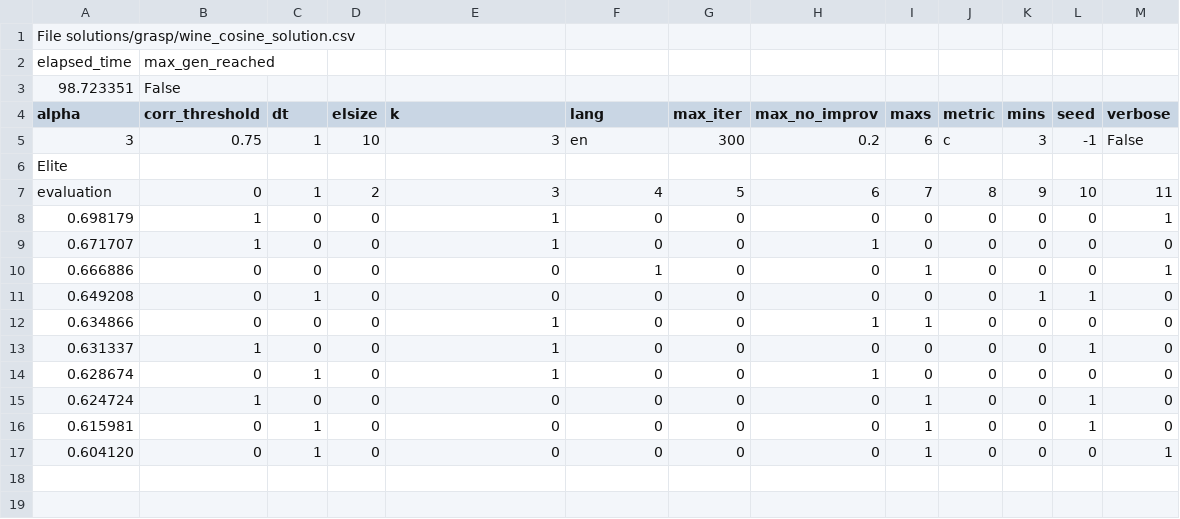
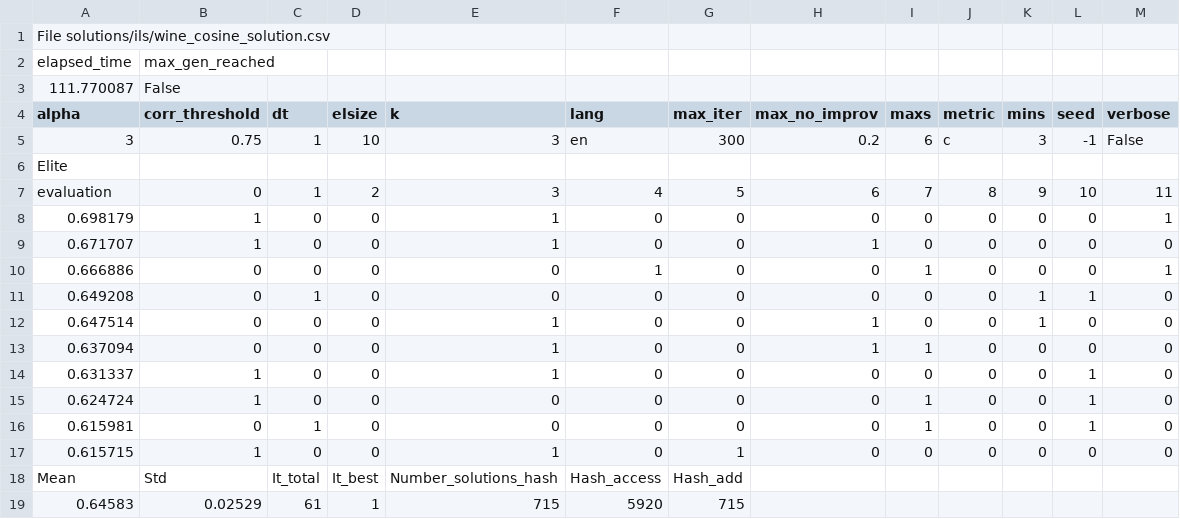
Before and after one commit to bcnbruno/brunotcc, a CSV file: bruno/solutions/ils/wine/cosine.csv (was bruno/solutions/grasp/wine_cosine_solution.csv), drawn as a sheet.

```diff
--- a/bruno/solutions/grasp/wine_cosine_solution.csv
+++ b/bruno/solutions/ils/wine/cosine.csv
@@ -1,4 +1,4 @@
-File solutions/grasp/wine_cosine_solution.csv,,,,,,,,,,,,
+File solutions/ils/wine_cosine_solution.csv,,,,,,,,,,,,
 elapsed_time,max_gen_reached,,,,,,,,,,,
-98.723351,False,,,,,,,,,,,
+111.770087,False,,,,,,,,,,,
 alpha,corr_threshold,dt,elsize,k,lang,max_iter,max_no_improv,maxs,metric,mins,seed,verbose
@@ -11,7 +11,9 @@ evaluation,0,1,2,3,4,5,6,7,8,9,10,11
 0.649208,0,1,0,0,0,0,0,0,0,1,1,0
-0.634866,0,0,0,1,0,0,1,1,0,0,0,0
+0.647514,0,0,0,1,0,0,1,0,0,1,0,0
+0.637094,0,0,0,1,0,0,1,1,0,0,0,0
 0.631337,1,0,0,1,0,0,0,0,0,0,1,0
-0.628674,0,1,0,1,0,0,1,0,0,0,0,0
 0.624724,1,0,0,0,0,0,0,1,0,0,1,0
 0.615981,0,1,0,0,0,0,0,1,0,0,1,0
-0.604120,0,1,0,0,0,0,0,1,0,0,0,1
+0.615715,1,0,0,1,0,1,0,0,0,0,0,0
+Mean,Std,It_total,It_best,Number_solutions_hash,Hash_access,Hash_add,,,,,,
+0.64583,0.02529,61,1,715,5920,715,,,,,,
```
Also changed, not shown: 22 other files.
